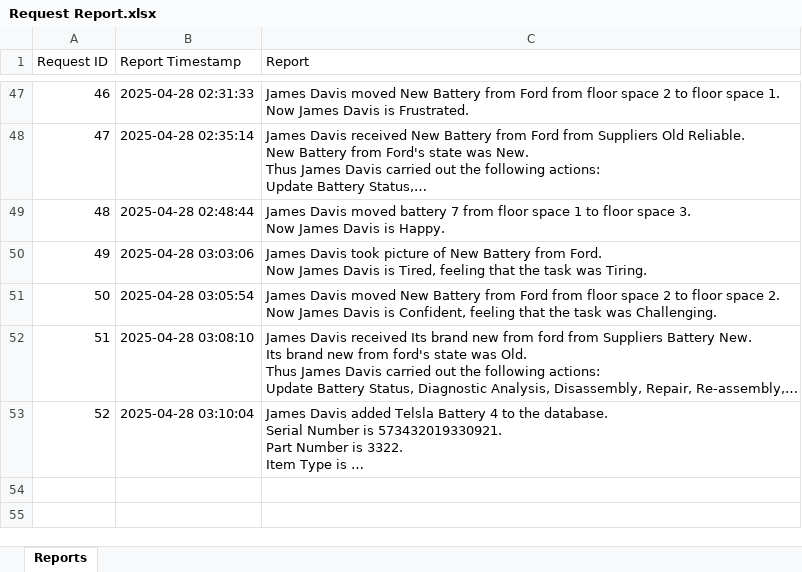
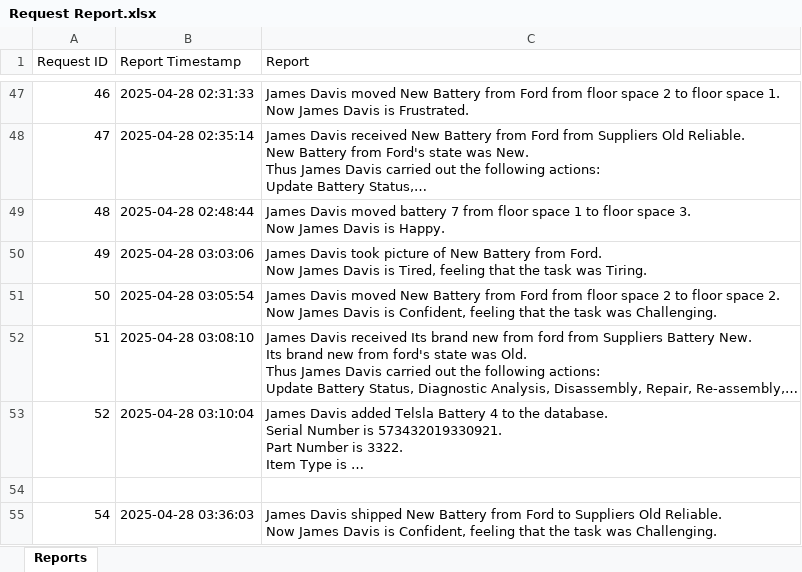
Before and after one commit to KamsoNwafor/OU_ECE_Capstone, an Excel workbook: Updated User Interface/Request Report.xlsx, sheet Reports, drawn as a sheet; only a part is shown, gaps mark what is left out; long unchanged cells end in …; values as stored, in another font and other column widths than the file's, no borders; ↵ is a line break in a cell; the diff names each change by its address in the sheet, - before the commit and + after, or states it on an @@ line.

```diff
--- a/Updated User Interface/Request Report.xlsx (sheet Reports)
+++ b/Updated User Interface/Request Report.xlsx (sheet Reports)
+row 54: (empty)
+row 55: 54 | 2025-04-28 03:36:03 | James Davis shipped New Battery from Ford to Suppliers Old Reliable. ↵ Now James Davis is Confident, feeling that the task was Challenging.
```
Also changed, not shown: 7 other files.
